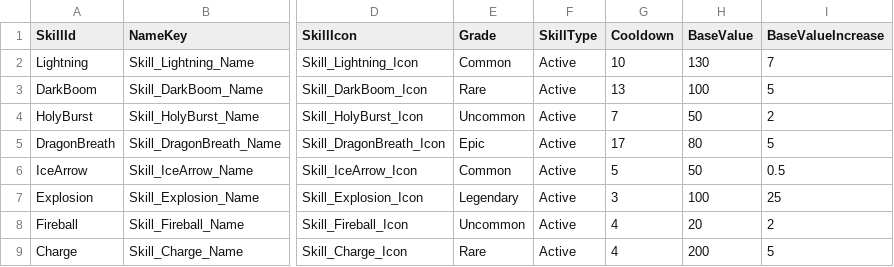
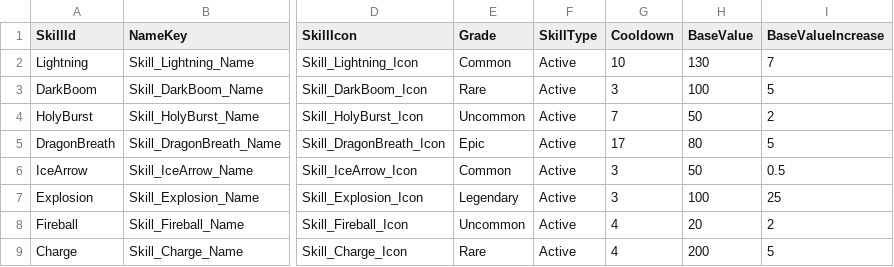
Before and after one commit to HundredBong/Project_I, a CSV file: Assets/Resources/CSV/SkillData.csv, drawn as a sheet; only a part is shown, gaps mark what is left out; the diff names each change by its address in the sheet, - before the commit and + after, or states it on an @@ line.

```diff
--- a/Assets/Resources/CSV/SkillData.csv
+++ b/Assets/Resources/CSV/SkillData.csv
-G3 (Cooldown): 13
+G3 (Cooldown): 3
-G6 (Cooldown): 5
+G6 (Cooldown): 3
```
Also changed, not shown: 7 other files.
